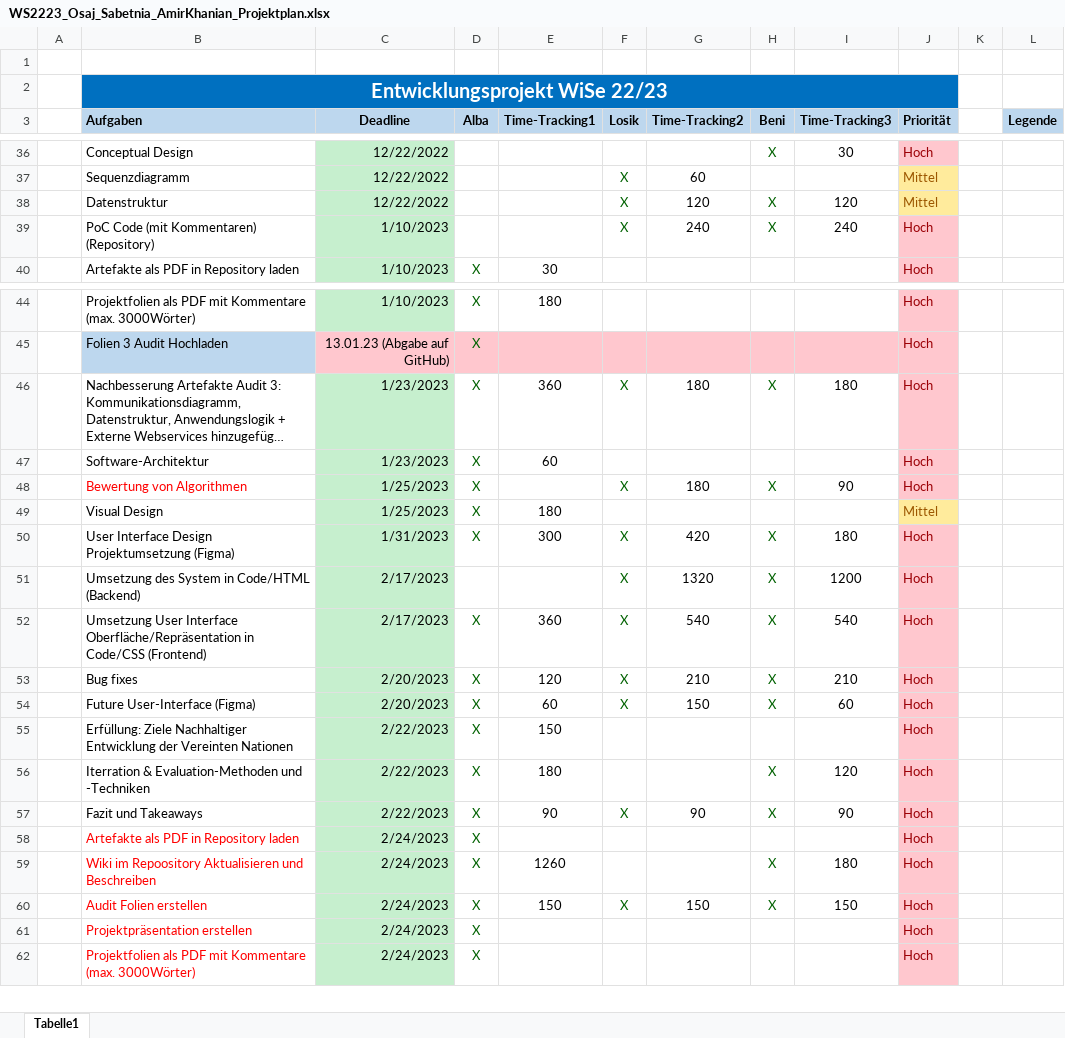
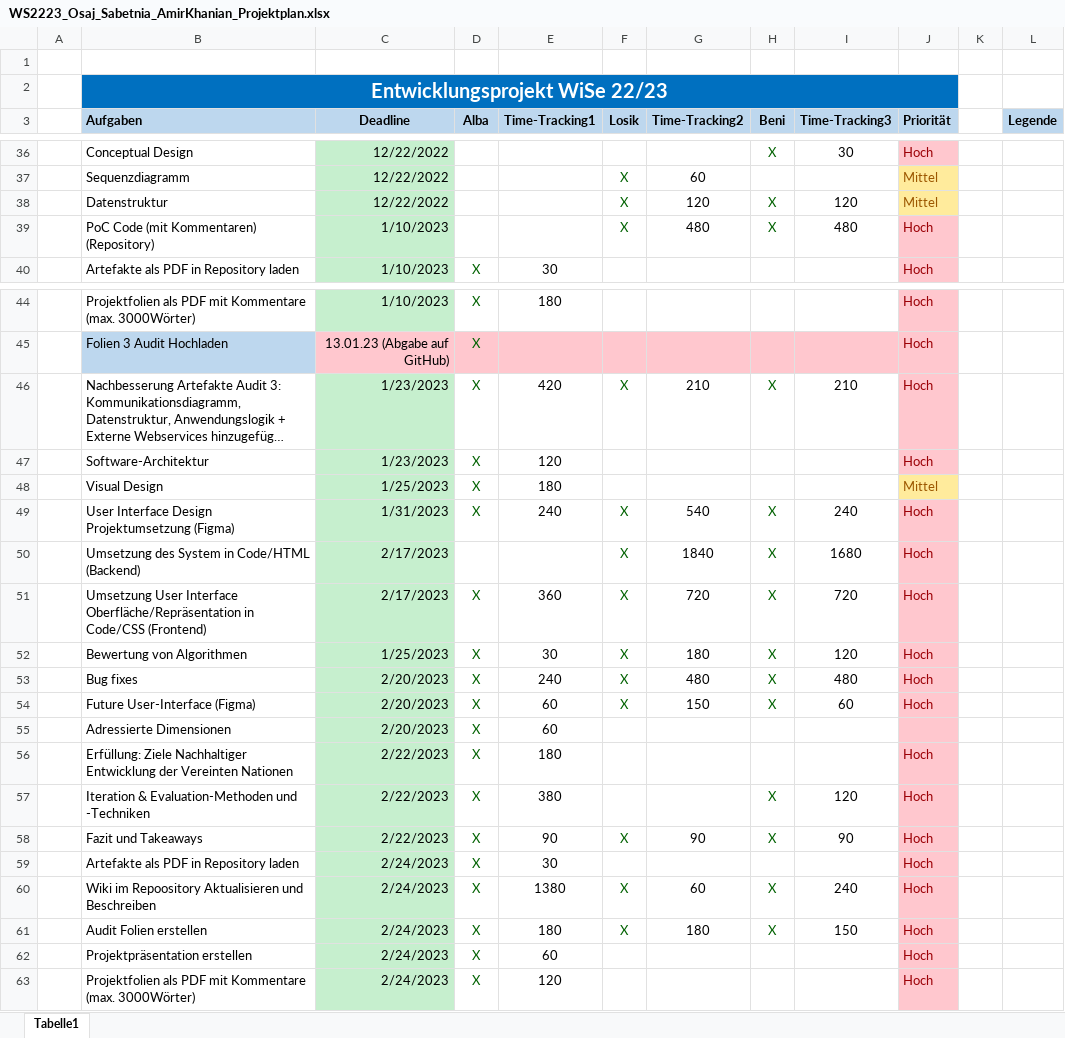
Before and after one commit to lamirkha/EPWS2223_Osaj_Sabetnia_Amir_Khanian, an Excel workbook: Artefakte/WS2223_Osaj_Sabetnia_AmirKhanian_Projektplan.xlsx, sheet Tabelle1, drawn as a sheet; only a part is shown, gaps mark what is left out; long unchanged cells end in …; values as stored, in another font and other column widths than the file's, no borders; table styles not drawn; removed rows and columns are numbered as before the commit, all else as after; the diff covers the shown part only; the diff names each change by its address in the sheet, - before the commit and + after, or states it on an @@ line.

Commit message:
Aktualisierung Artefakte

```diff
--- a/Artefakte/WS2223_Osaj_Sabetnia_AmirKhanian_Projektplan.xlsx (sheet Tabelle1)
+++ b/Artefakte/WS2223_Osaj_Sabetnia_AmirKhanian_Projektplan.xlsx (sheet Tabelle1)
-G39 (Time-Tracking2): 240
+G39 (Time-Tracking2): 480
-I39 (Time-Tracking3): 240
+I39 (Time-Tracking3): 480
-E46 (Time-Tracking1): 360
+E46 (Time-Tracking1): 420
-G46 (Time-Tracking2): 180
+G46 (Time-Tracking2): 210
-I46 (Time-Tracking3): 180
+I46 (Time-Tracking3): 210
-E47 (Time-Tracking1): 60
+E47 (Time-Tracking1): 120
-row 48:  | Bewertung von Algorithmen | 1/25/2023 | X |  | X | 180 | X | 90 | Hoch
-E49 (Time-Tracking1): 300
+E49 (Time-Tracking1): 240
-G49 (Time-Tracking2): 420
+G49 (Time-Tracking2): 540
-I49 (Time-Tracking3): 180
+I49 (Time-Tracking3): 240
-G50 (Time-Tracking2): 1320
+G50 (Time-Tracking2): 1840
-I50 (Time-Tracking3): 1200
+I50 (Time-Tracking3): 1680
-G51 (Time-Tracking2): 540
+G51 (Time-Tracking2): 720
-I51 (Time-Tracking3): 540
+I51 (Time-Tracking3): 720
+row 52:  | Bewertung von Algorithmen | 1/25/2023 | X | 30 | X | 180 | X | 120 | Hoch
-E53 (Time-Tracking1): 120
+E53 (Time-Tracking1): 240
-G53 (Time-Tracking2): 210
+G53 (Time-Tracking2): 480
-I53 (Time-Tracking3): 210
+I53 (Time-Tracking3): 480
+row 55:  | Adressierte Dimensionen | 2/20/2023 | X | 60
-E56 (Time-Tracking1): 150
+E56 (Time-Tracking1): 180
-B57 (Aufgaben): Iterration & Evaluation-Methoden…
+B57 (Aufgaben): Iteration & Evaluation-Methoden…
-E57 (Time-Tracking1): 180
+E57 (Time-Tracking1): 380
-B59:B63 text colour: #FF0000
+B59:B63 text colour: black
-E59 (Time-Tracking1): (empty)
+E59 (Time-Tracking1): 30
-E60 (Time-Tracking1): 1260
+E60 (Time-Tracking1): 1380
-F60 (Losik): (empty)
+F60 (Losik): X
-G60 (Time-Tracking2): (empty)
+G60 (Time-Tracking2): 60
-I60 (Time-Tracking3): 180
+I60 (Time-Tracking3): 240
-E61 (Time-Tracking1): 150
+E61 (Time-Tracking1): 180
-G61 (Time-Tracking2): 150
+G61 (Time-Tracking2): 180
-E62 (Time-Tracking1): (empty)
+E62 (Time-Tracking1): 60
-E63 (Time-Tracking1): (empty)
+E63 (Time-Tracking1): 120
```
Also changed, not shown: 3 added rows, 3 removed rows, 5 edited cells and cell formats elsewhere in this sheet, 2 other files.
